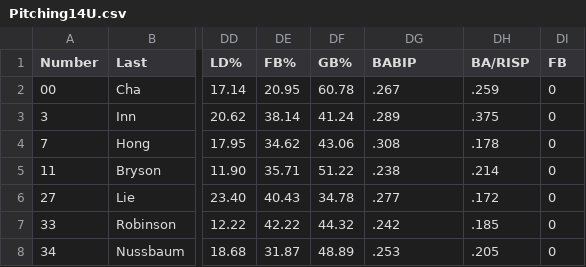
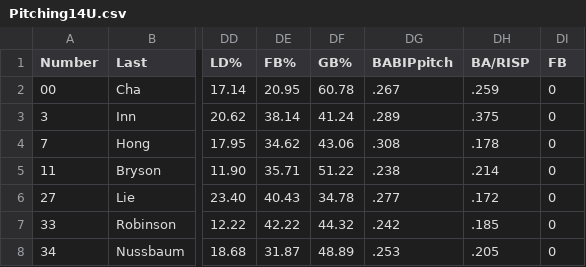
Before and after one commit to ZacharyInn/WreckingYardData, a CSV file: CSVFiles/Pitching14U.csv, drawn as a sheet; only a part is shown, gaps mark what is left out; the diff names each change by its address in the sheet, - before the commit and + after, or states it on an @@ line.

Commit message:
Update Pitching14U.csv

```diff
--- a/CSVFiles/Pitching14U.csv
+++ b/CSVFiles/Pitching14U.csv
-DG1: BABIP
+DG1: BABIPpitch
```
